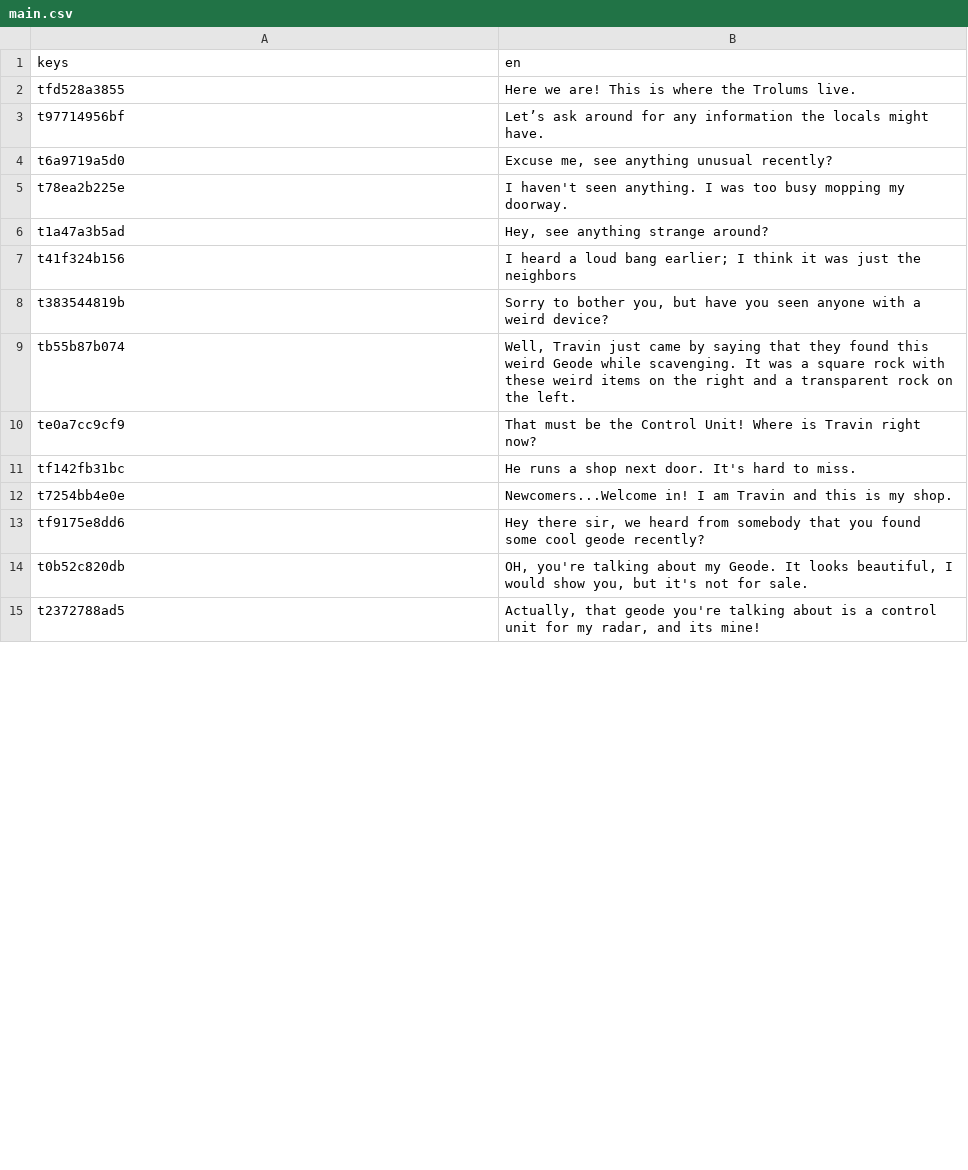
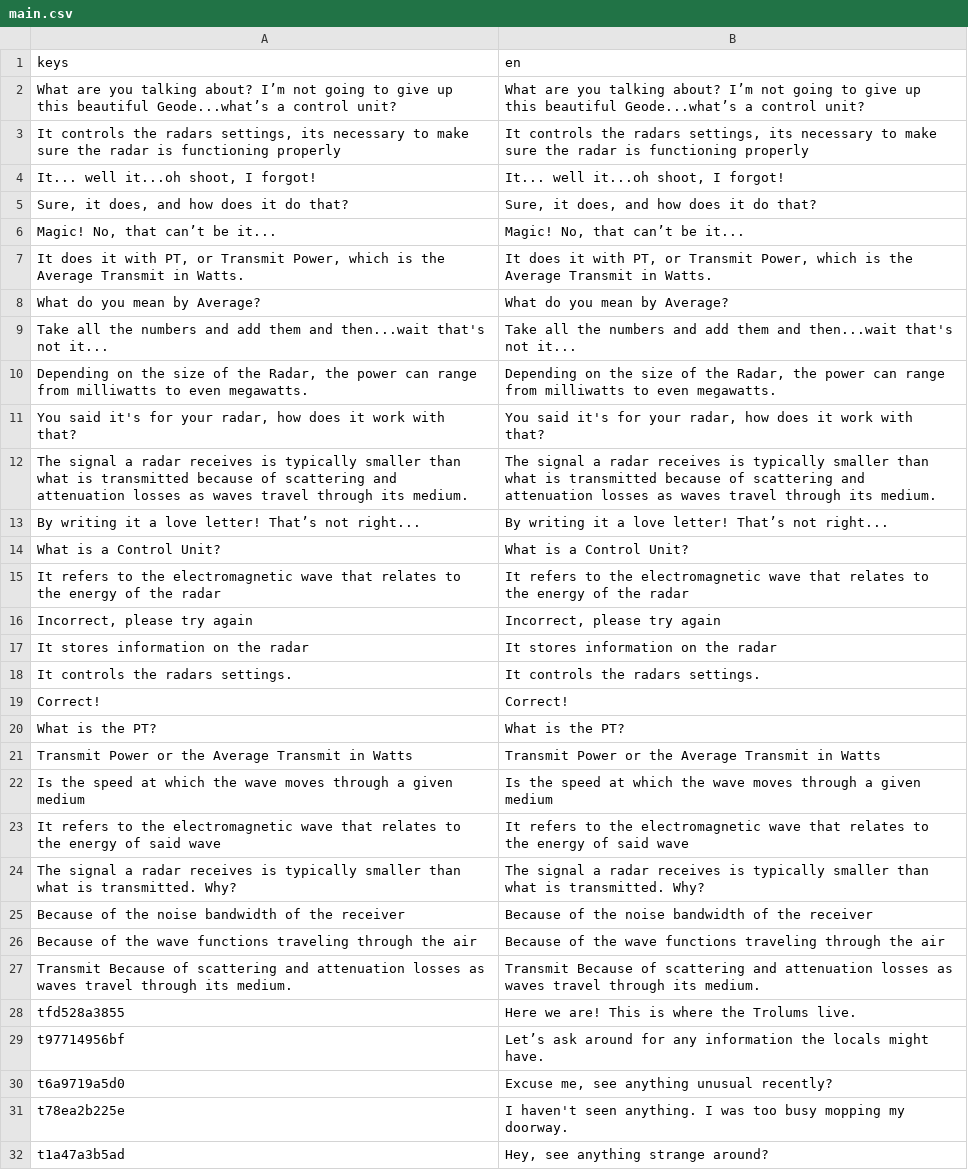
Before and after one commit to Game-Production-Spring-23/NavyGameR4, a CSV file: dialogue/chapter2/main.csv, drawn as a sheet; only a part is shown; the shorter side is filled out with more unchanged rows; the diff covers the shown part only.

Commit message:
Added IDs to Chapter 2 minigame.

```diff
--- a/dialogue/chapter2/main.csv
+++ b/dialogue/chapter2/main.csv
@@ -1,2 +1,28 @@
 keys,en
+What are you talking about? I’m not going to give up this beautiful Geode...what’s a control unit?,What are you talking about? I’m not going to give up this beautiful Geode...what’s a control unit?
+"It controls the radars settings, its necessary to make sure the radar is functioning properly","It controls the radars settings, its necessary to make sure the radar is functioning properly"
+"It... well it...oh shoot, I forgot!","It... well it...oh shoot, I forgot!"
+"Sure, it does, and how does it do that?","Sure, it does, and how does it do that?"
+"Magic! No, that can’t be it...","Magic! No, that can’t be it..."
+"It does it with PT, or Transmit Power, which is the Average Transmit in Watts.","It does it with PT, or Transmit Power, which is the Average Transmit in Watts."
+What do you mean by Average?,What do you mean by Average?
+Take all the numbers and add them and then...wait that's not it...,Take all the numbers and add them and then...wait that's not it...
+"Depending on the size of the Radar, the power can range from milliwatts to even megawatts.","Depending on the size of the Radar, the power can range from milliwatts to even megawatts."
+"You said it's for your radar, how does it work with that?","You said it's for your radar, how does it work with that?"
+The signal a radar receives is typically smaller than what is transmitted because of scattering and attenuation losses as waves travel through its medium.,The signal a radar receives is typically smaller than what is transmitted because of scattering and attenuation losses as waves travel through its medium.
+By writing it a love letter! That’s not right...,By writing it a love letter! That’s not right...
+What is a Control Unit?,What is a Control Unit?
+It refers to the electromagnetic wave that relates to the energy of the radar,It refers to the electromagnetic wave that relates to the energy of the radar
+"Incorrect, please try again","Incorrect, please try again"
+It stores information on the radar,It stores information on the radar
+It controls the radars settings.,It controls the radars settings.
+Correct!,Correct!
+What is the PT?,What is the PT?
+Transmit Power or the Average Transmit in Watts,Transmit Power or the Average Transmit in Watts
+Is the speed at which the wave moves through a given medium,Is the speed at which the wave moves through a given medium
+It refers to the electromagnetic wave that relates to the energy of said wave,It refers to the electromagnetic wave that relates to the energy of said wave
+The signal a radar receives is typically smaller than what is transmitted. Why?,The signal a radar receives is typically smaller than what is transmitted. Why?
+Because of the noise bandwidth of the receiver,Because of the noise bandwidth of the receiver
+Because of the wave functions traveling through the air,Because of the wave functions traveling through the air
+Transmit Because of scattering and attenuation losses as waves travel through its medium.,Transmit Because of scattering and attenuation losses as waves travel through its medium.
 tfd528a3855,Here we are! This is where the Trolums live.
```
Also changed, not shown: 9 added rows and 24 edited cells elsewhere in this file, 1 other file.
